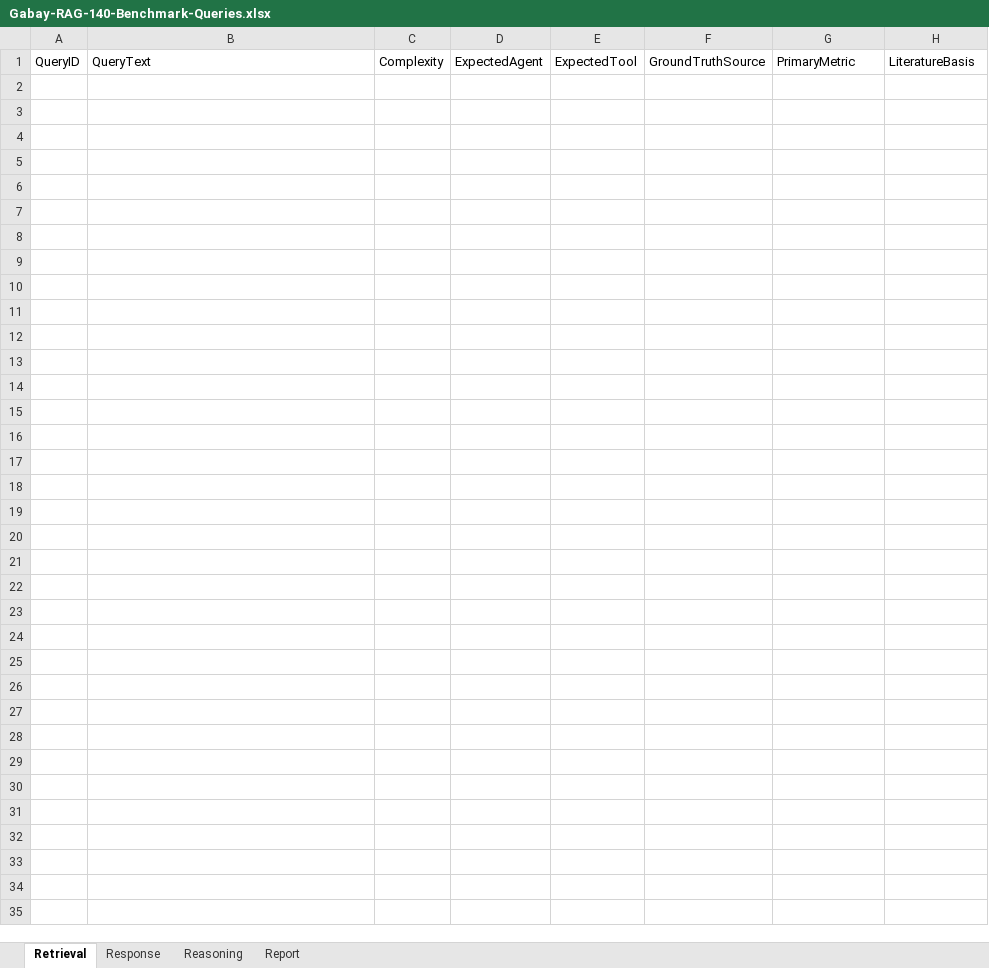
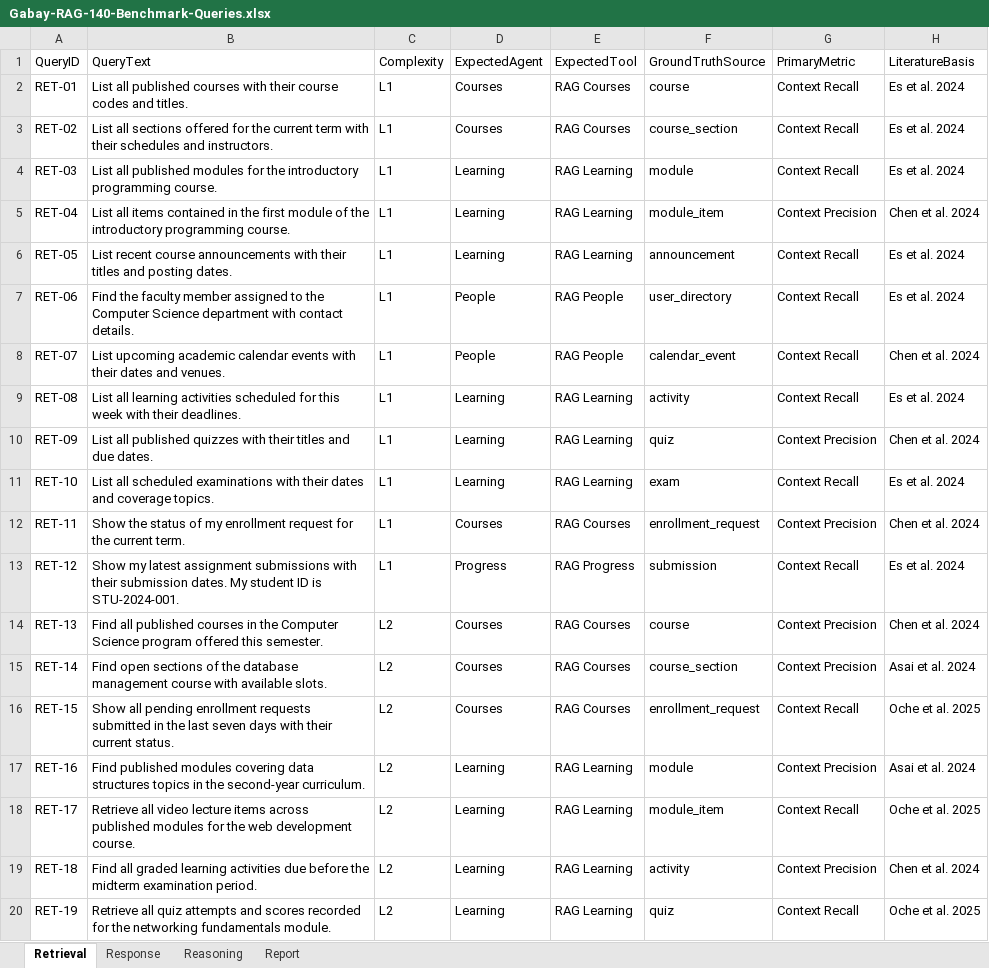
Before and after one commit to Axxues/Gabay-Prototype, an Excel workbook: docs-other-outputs/Gabay-RAG-140-Benchmark-Queries.xlsx, sheet Retrieval, drawn as a sheet; only a part is shown; values as stored, in another font and other column widths than the file's, no borders; the diff covers the shown part only; the diff names each change by its address in the sheet, - before the commit and + after, or states it on an @@ line.

Commit message:
feat: add retrieval and response benchmark queries

```diff
--- a/docs-other-outputs/Gabay-RAG-140-Benchmark-Queries.xlsx (sheet Retrieval)
+++ b/docs-other-outputs/Gabay-RAG-140-Benchmark-Queries.xlsx (sheet Retrieval)
+row 2: RET-01 | List all published courses with their course codes and titles. | L1 | Courses | RAG Courses | course | Context Recall | Es et al. 2024
+row 3: RET-02 | List all sections offered for the current term with their schedules and instructors. | L1 | Courses | RAG Courses | course_section | Context Recall | Es et al. 2024
+row 4: RET-03 | List all published modules for the introductory programming course. | L1 | Learning | RAG Learning | module | Context Recall | Es et al. 2024
+row 5: RET-04 | List all items contained in the first module of the introductory programming course. | L1 | Learning | RAG Learning | module_item | Context Precision | Chen et al. 2024
+row 6: RET-05 | List recent course announcements with their titles and posting dates. | L1 | Learning | RAG Learning | announcement | Context Recall | Es et al. 2024
+row 7: RET-06 | Find the faculty member assigned to the Computer Science department with contact details. | L1 | People | RAG People | user_directory | Context Recall | Es et al. 2024
+row 8: RET-07 | List upcoming academic calendar events with their dates and venues. | L1 | People | RAG People | calendar_event | Context Recall | Chen et al. 2024
+row 9: RET-08 | List all learning activities scheduled for this week with their deadlines. | L1 | Learning | RAG Learning | activity | Context Recall | Es et al. 2024
+row 10: RET-09 | List all published quizzes with their titles and due dates. | L1 | Learning | RAG Learning | quiz | Context Precision | Chen et al. 2024
+row 11: RET-10 | List all scheduled examinations with their dates and coverage topics. | L1 | Learning | RAG Learning | exam | Context Recall | Es et al. 2024
+row 12: RET-11 | Show the status of my enrollment request for the current term. | L1 | Courses | RAG Courses | enrollment_request | Context Precision | Chen et al. 2024
+row 13: RET-12 | Show my latest assignment submissions with their submission dates. My student ID is STU-2024-001. | L1 | Progress | RAG Progress | submission | Context Recall | Es et al. 2024
+row 14: RET-13 | Find all published courses in the Computer Science program offered this semester. | L2 | Courses | RAG Courses | course | Context Precision | Chen et al. 2024
+row 15: RET-14 | Find open sections of the database management course with available slots. | L2 | Courses | RAG Courses | course_section | Context Precision | Asai et al. 2024
+row 16: RET-15 | Show all pending enrollment requests submitted in the last seven days with their current status. | L2 | Courses | RAG Courses | enrollment_request | Context Recall | Oche et al. 2025
+row 17: RET-16 | Find published modules covering data structures topics in the second-year curriculum. | L2 | Learning | RAG Learning | module | Context Precision | Asai et al. 2024
+row 18: RET-17 | Retrieve all video lecture items across published modules for the web development course. | L2 | Learning | RAG Learning | module_item | Context Recall | Oche et al. 2025
+row 19: RET-18 | Find all graded learning activities due before the midterm examination period. | L2 | Learning | RAG Learning | activity | Context Precision | Chen et al. 2024
+row 20: RET-19 | Retrieve all quiz attempts and scores recorded for the networking fundamentals module. | L2 | Learning | RAG Learning | quiz | Context Recall | Oche et al. 2025
```
Also changed, not shown: 31 added rows elsewhere in this sheet, sheet Response, 1 other file.
